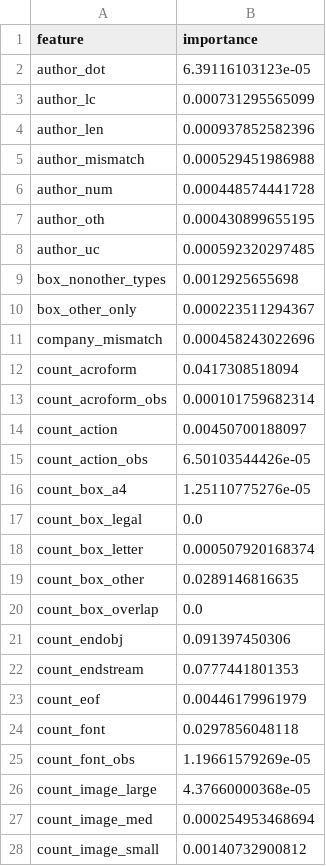
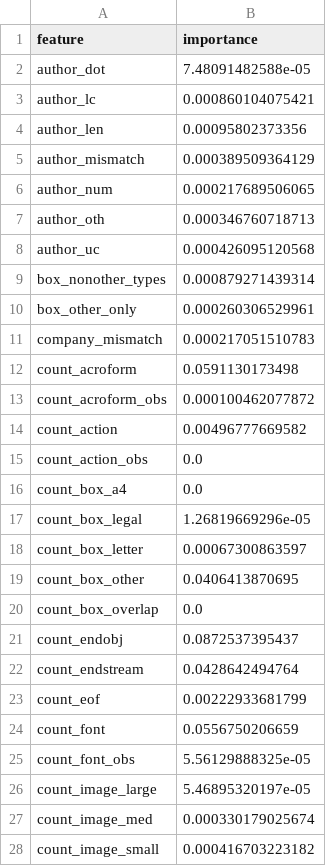
Before and after one commit to Yonahwang/God_with_me, a CSV file: 2018Q2/MLmodel3/impportance_featuer.csv, drawn as a sheet; only a part is shown; the diff covers the shown part only.

```diff
--- a/2018Q2/MLmodel3/impportance_featuer.csv
+++ b/2018Q2/MLmodel3/impportance_featuer.csv
@@ -1,28 +1,28 @@
 feature,importance
-author_dot,6.39116103123e-05
-author_lc,0.000731295565099
-author_len,0.000937852582396
-author_mismatch,0.000529451986988
-author_num,0.000448574441728
-author_oth,0.000430899655195
-author_uc,0.000592320297485
-box_nonother_types,0.0012925655698
-box_other_only,0.000223511294367
-company_mismatch,0.000458243022696
-count_acroform,0.0417308518094
-count_acroform_obs,0.000101759682314
-count_action,0.00450700188097
-count_action_obs,6.50103544426e-05
-count_box_a4,1.25110775276e-05
-count_box_legal,0.0
-count_box_letter,0.000507920168374
-count_box_other,0.0289146816635
+author_dot,7.48091482588e-05
+author_lc,0.000860104075421
+author_len,0.00095802373356
+author_mismatch,0.000389509364129
+author_num,0.000217689506065
+author_oth,0.000346760718713
+author_uc,0.000426095120568
+box_nonother_types,0.000879271439314
+box_other_only,0.000260306529961
+company_mismatch,0.000217051510783
+count_acroform,0.0591130173498
+count_acroform_obs,0.000100462077872
+count_action,0.00496777669582
+count_action_obs,0.0
+count_box_a4,0.0
+count_box_legal,1.26819669296e-05
+count_box_letter,0.00067300863597
+count_box_other,0.0406413870695
 count_box_overlap,0.0
-count_endobj,0.091397450306
-count_endstream,0.0777441801353
-count_eof,0.00446179961979
-count_font,0.0297856048118
-count_font_obs,1.19661579269e-05
-count_image_large,4.37660000368e-05
-count_image_med,0.000254953468694
-count_image_small,0.00140732900812
+count_endobj,0.0872537395437
+count_endstream,0.0428642494764
+count_eof,0.00222933681799
+count_font,0.0556750206659
+count_font_obs,5.56129888325e-05
+count_image_large,5.46895320197e-05
+count_image_med,0.000330179025674
+count_image_small,0.000416703223182
```
Also changed, not shown: 99 edited cells elsewhere in this file, 2 other files.
